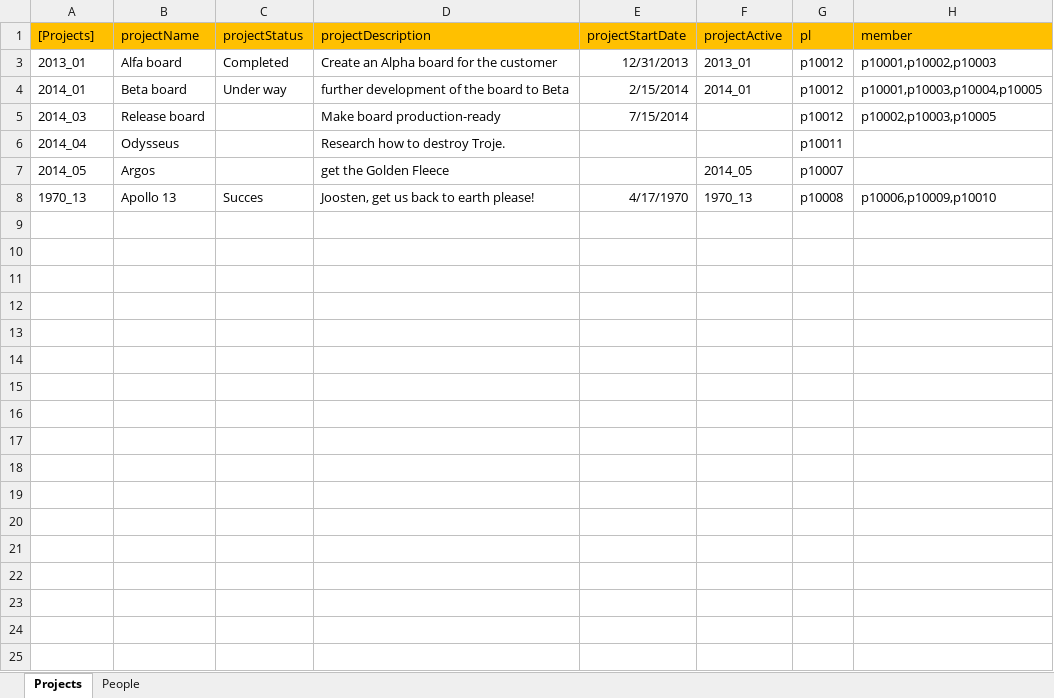
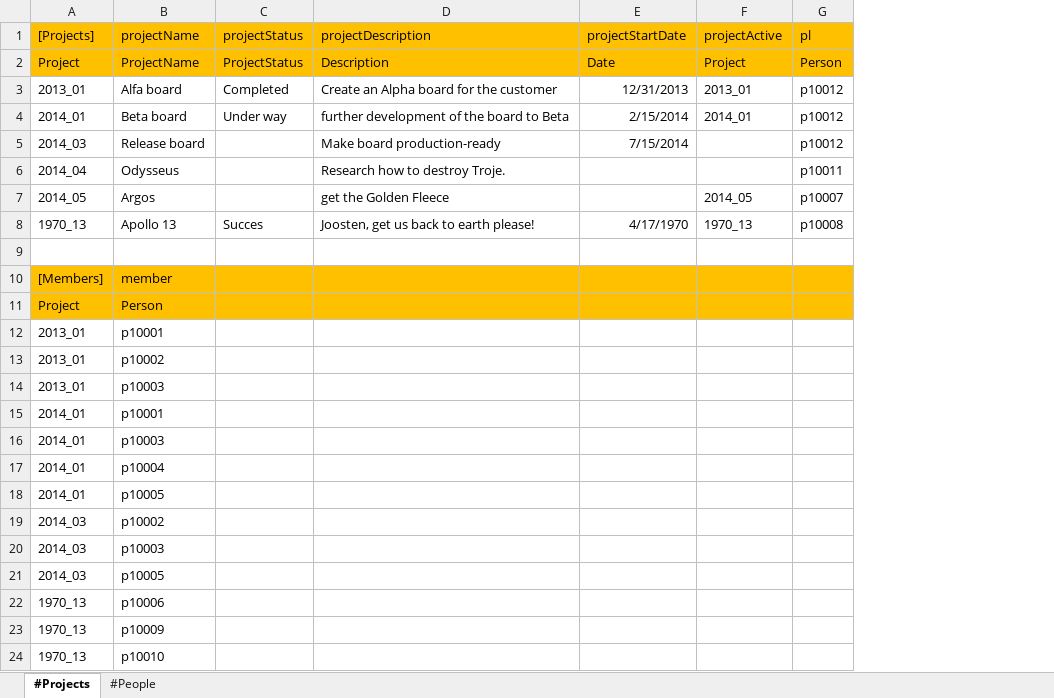
Before and after one commit to Michiel-s/Project-administration, an Excel workbook: ProjectAdministration.xlsx, sheet #Projects, drawn as a sheet; values as stored, in another font and other column widths than the file's, no borders; removed rows and columns are numbered as before the commit, all else as after; the diff names each change by its address in the sheet, - before the commit and + after, or states it on an @@ line.

```diff
--- a/ProjectAdministration.xlsx (sheet #Projects)
+++ b/ProjectAdministration.xlsx (sheet #Projects)
-sheet tab: Projects
+sheet tab: #Projects
-sheet tab: People
+sheet tab: #People
-column H (member), rows 3-8: p10001,p10002,p10003 | p10001,p10003,p10004,p10005 | p10002,p10003,p10005 |  |  | p10006,p10009,p10010
+row 2: Project | ProjectName | ProjectStatus | Description | Date | Project | Person
+row 9: (empty)
+row 10: [Members] | member
+row 11: Project | Person
+row 12: 2013_01 | p10001
+row 13: 2013_01 | p10002
+row 14: 2013_01 | p10003
+row 15: 2014_01 | p10001
+row 16: 2014_01 | p10003
+row 17: 2014_01 | p10004
+row 18: 2014_01 | p10005
+row 19: 2014_03 | p10002
+row 20: 2014_03 | p10003
+row 21: 2014_03 | p10005
+row 22: 1970_13 | p10006
+row 23: 1970_13 | p10009
+row 24: 1970_13 | p10010
```
Also changed, not shown: hidden cells, 4 other files.
